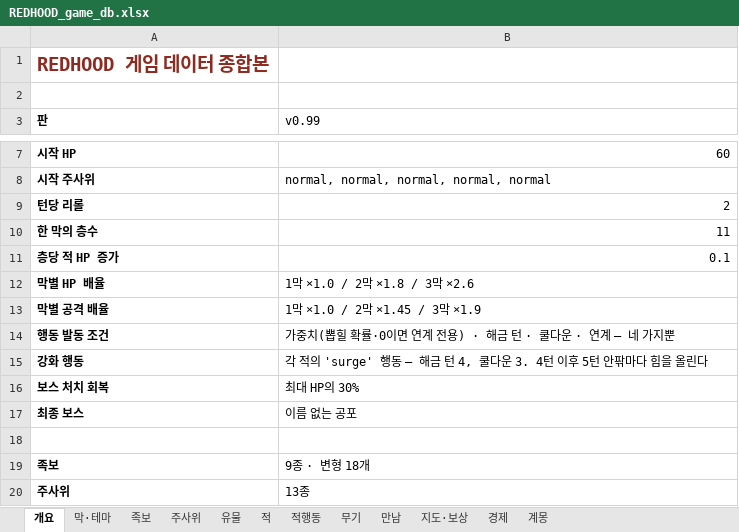
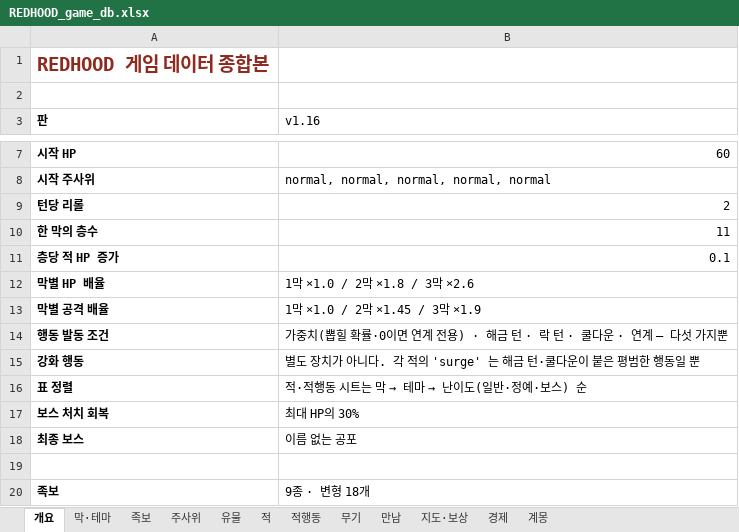
Before and after one commit to sepi-toolbox/Redhood, an Excel workbook: docs/REDHOOD_game_db.xlsx, sheet 개요, drawn as a sheet; only a part is shown, gaps mark what is left out; the shorter side is filled out with more unchanged rows; values as stored, in another font and other column widths than the file's, no borders; the diff names each change by its address in the sheet, - before the commit and + after, or states it on an @@ line.

```diff
--- a/docs/REDHOOD_game_db.xlsx (sheet 개요)
+++ b/docs/REDHOOD_game_db.xlsx (sheet 개요)
-B3: v0.99
+B3: v1.16
-B14 (v1.16): …턴 · 쿨다운 · 연계 — 네 가지뿐
+B14 (v1.16): …턴 · 락 턴 · 쿨다운 · 연계 — 다섯 가지뿐
-B15 (v1.16): 각 적의 'surge' 행동 — 해금 턴 4, 쿨다운 3. 4턴 이후 5턴 안팎마다 힘을 올린다
+B15 (v1.16): 별도 장치가 아니다. 각 적의 'surge' 는 해금 턴·쿨다운이 붙은 평범한 행동일 뿐
+row 16: 표 정렬 | 적·적행동 시트는 막 → 테마 → 난이도(일반·정예·보스) 순
```
Also changed, not shown: sheet 적행동, sheet 적, 7 other files.
